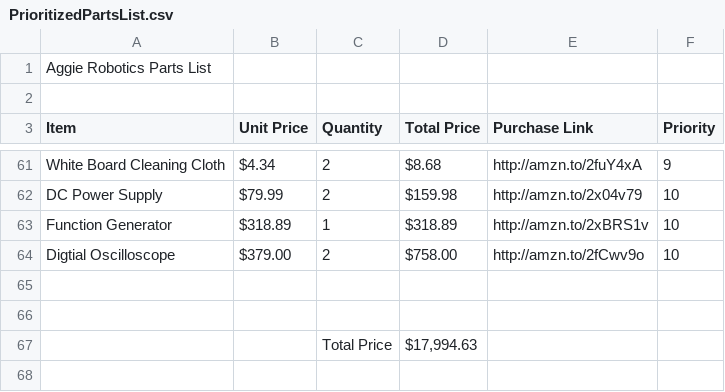
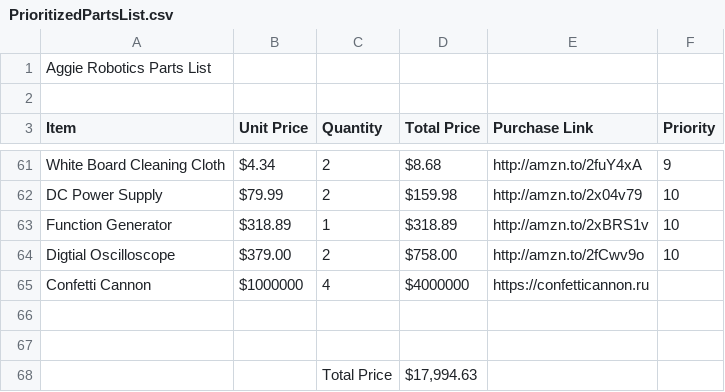
Before and after one commit to aggierobotics/parts-list, a CSV file: PrioritizedPartsList.csv, drawn as a sheet; only a part is shown, gaps mark what is left out.

```diff
--- a/PrioritizedPartsList.csv
+++ b/PrioritizedPartsList.csv
@@ -64,2 +64,3 @@ Function Generator,$318.89 ,1,$318.89 ,http://amzn.to/2xBRS1v,10
 Digtial Oscilloscope,$379.00 ,2,$758.00 ,http://amzn.to/2fCwv9o,10
+Confetti Cannon, $1000000, 4, $4000000, https://confetticannon.ru
 ,,,,,
```
